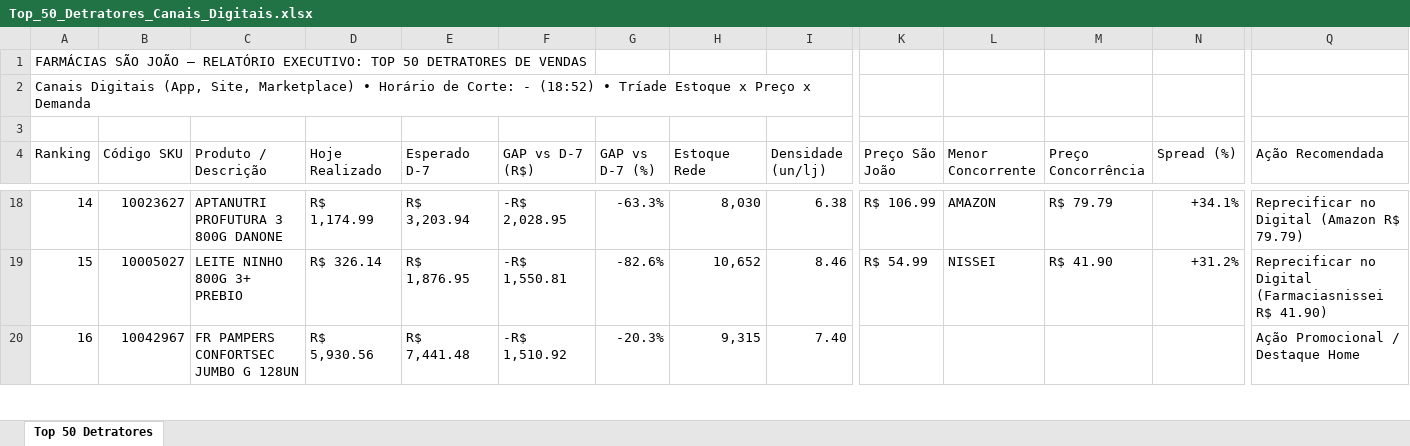
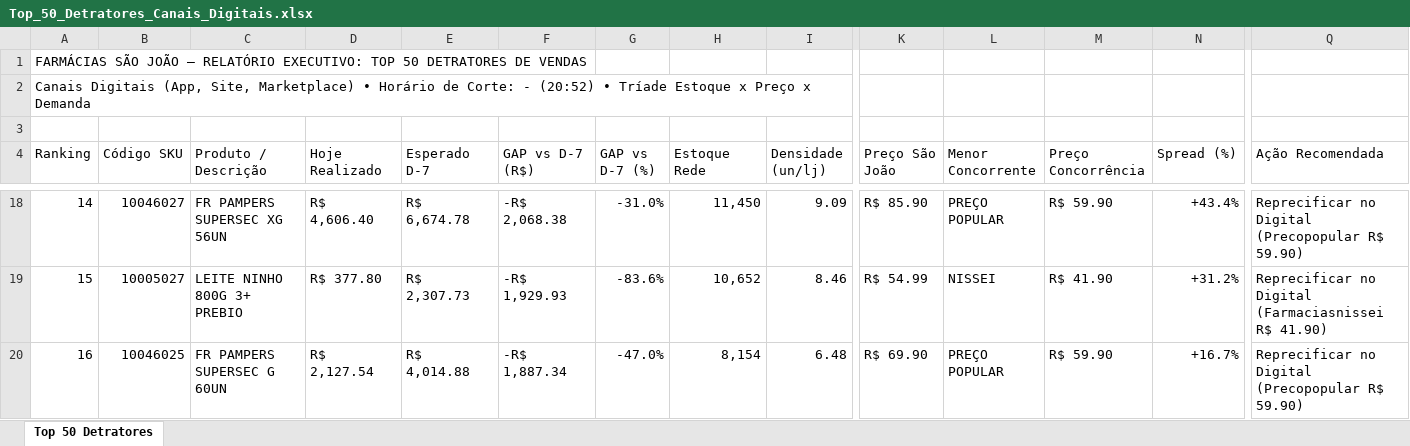
Before and after one commit to lukasg64-png/monitor-canais-digitais, an Excel workbook: data/Top_50_Detratores_Canais_Digitais.xlsx, sheet Top 50 Detratores, drawn as a sheet; only a part is shown, gaps mark what is left out; values as stored, in another font and other column widths than the file's, no cell formats; the diff covers the shown part only; the diff names each change by its address in the sheet, - before the commit and + after, or states it on an @@ line.

Commit message:
Auto-sync Qlik Sense Intraday (14/09/2026 21:20) [Corte: -]

```diff
--- a/data/Top_50_Detratores_Canais_Digitais.xlsx (sheet Top 50 Detratores)
+++ b/data/Top_50_Detratores_Canais_Digitais.xlsx (sheet Top 50 Detratores)
-A2 (Ranking): …Corte: - (18:52) • Tríade…
+A2 (Ranking): …Corte: - (20:52) • Tríade…
-B18 (Código SKU): 10023627
+B18 (Código SKU): 10046027
-C18 (Produto / Descrição): APTANUTRI PROFUTURA 3 800G DANONE
+C18 (Produto / Descrição): FR PAMPERS SUPERSEC XG 56UN
-D18 (Hoje Realizado): R$ 1,174.99
+D18 (Hoje Realizado): R$ 4,606.40
-E18 (Esperado D-7): R$ 3,203.94
+E18 (Esperado D-7): R$ 6,674.78
-F18 (GAP vs D-7 (R$)): -R$ 2,028.95
+F18 (GAP vs D-7 (R$)): -R$ 2,068.38
-G18 (GAP vs D-7 (%)): -63.3%
+G18 (GAP vs D-7 (%)): -31.0%
-H18 (Estoque Rede): 8,030
+H18 (Estoque Rede): 11,450
-I18 (Densidade (un/lj)): 6.38
+I18 (Densidade (un/lj)): 9.09
-K18 (Preço São João): R$ 106.99
+K18 (Preço São João): R$ 85.90
-L18 (Menor Concorrente): AMAZON
+L18 (Menor Concorrente): PREÇO POPULAR
-M18 (Preço Concorrência): R$ 79.79
+M18 (Preço Concorrência): R$ 59.90
-N18 (Spread (%)): +34.1%
+N18 (Spread (%)): +43.4%
-Q18 (Ação Recomendada): Reprecificar no Digital (Amazon R$ 79.79)
+Q18 (Ação Recomendada): Reprecificar no Digital (Precopopular R$ 59.90)
-D19 (Hoje Realizado): R$ 326.14
+D19 (Hoje Realizado): R$ 377.80
-E19 (Esperado D-7): R$ 1,876.95
+E19 (Esperado D-7): R$ 2,307.73
-F19 (GAP vs D-7 (R$)): -R$ 1,550.81
+F19 (GAP vs D-7 (R$)): -R$ 1,929.93
-G19 (GAP vs D-7 (%)): -82.6%
+G19 (GAP vs D-7 (%)): -83.6%
-B20 (Código SKU): 10042967
+B20 (Código SKU): 10046025
-C20 (Produto / Descrição): FR PAMPERS CONFORTSEC JUMBO G 128UN
+C20 (Produto / Descrição): FR PAMPERS SUPERSEC G 60UN
-D20 (Hoje Realizado): R$ 5,930.56
+D20 (Hoje Realizado): R$ 2,127.54
-E20 (Esperado D-7): R$ 7,441.48
+E20 (Esperado D-7): R$ 4,014.88
-F20 (GAP vs D-7 (R$)): -R$ 1,510.92
+F20 (GAP vs D-7 (R$)): -R$ 1,887.34
-G20 (GAP vs D-7 (%)): -20.3%
+G20 (GAP vs D-7 (%)): -47.0%
-H20 (Estoque Rede): 9,315
+H20 (Estoque Rede): 8,154
-I20 (Densidade (un/lj)): 7.40
+I20 (Densidade (un/lj)): 6.48
-K20 (Preço São João): (empty)
+K20 (Preço São João): R$ 69.90
-L20 (Menor Concorrente): (empty)
+L20 (Menor Concorrente): PREÇO POPULAR
-M20 (Preço Concorrência): (empty)
+M20 (Preço Concorrência): R$ 59.90
-N20 (Spread (%)): (empty)
+N20 (Spread (%)): +16.7%
-Q20 (Ação Recomendada): Ação Promocional / Destaque Home
+Q20 (Ação Recomendada): Reprecificar no Digital (Precopopular R$ 59.90)
```
Also changed, not shown: 487 edited cells elsewhere in this sheet, cell formats, 7 other files.
